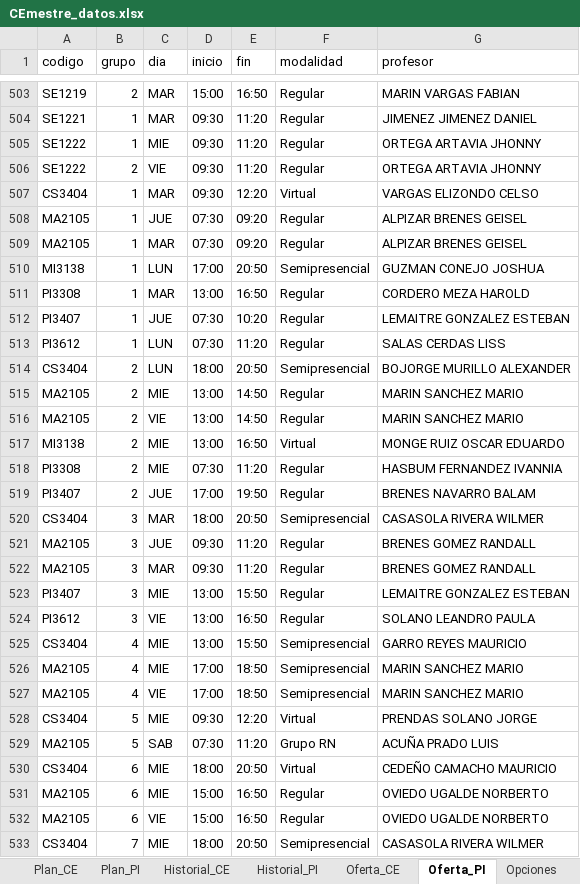
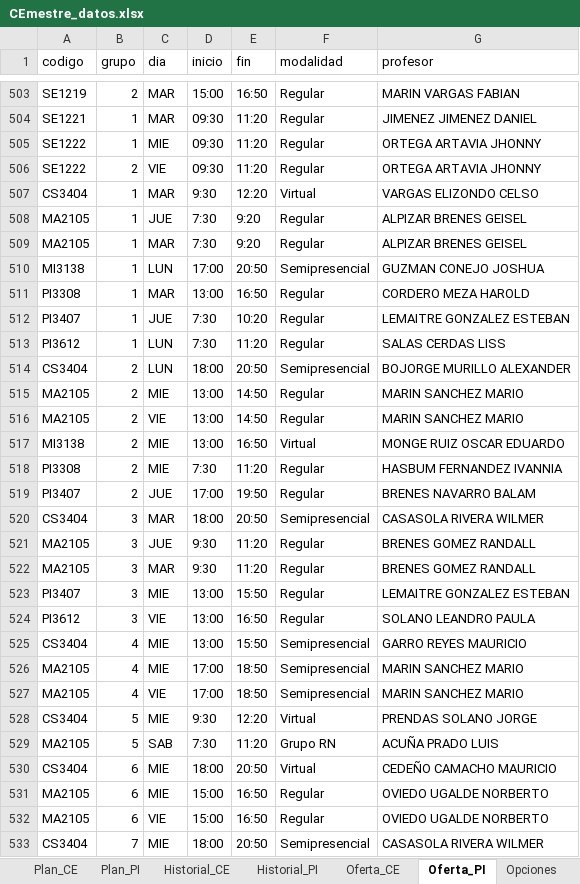
Before and after one commit to Jpaulo343/Proyecto---Paradigmas-de-Programaci-n, an Excel workbook: Parte 1/data/CEmestre_datos.xlsx, sheet Oferta_PI, drawn as a sheet; only a part is shown, gaps mark what is left out; values as stored, in another font and other column widths than the file's, no cell formats; the diff covers the shown part only; the diff names each change by its address in the sheet, - before the commit and + after, or states it on an @@ line.

Commit message:
feat: se añadieron los nuevos bloques a la carrera de PI, se añaden los horarios ofertados y se actualizan los csv

```diff
--- a/Parte 1/data/CEmestre_datos.xlsx (sheet Oferta_PI)
+++ b/Parte 1/data/CEmestre_datos.xlsx (sheet Oferta_PI)
-D507 (inicio): 09:30
+D507 (inicio): 9:30
-D508:D509 (inicio): 07:30
+D508:D509 (inicio): 7:30
-E508:E509 (fin): 09:20
+E508:E509 (fin): 9:20
-D512:D513 (inicio): 07:30
+D512:D513 (inicio): 7:30
-D518 (inicio): 07:30
+D518 (inicio): 7:30
-D521:D522 (inicio): 09:30
+D521:D522 (inicio): 9:30
-D528 (inicio): 09:30
+D528 (inicio): 9:30
-D529 (inicio): 07:30
+D529 (inicio): 7:30
```
Also changed, not shown: 42 added rows and 12 edited cells elsewhere in this sheet, sheet Plan_PI, sheet Historial_PI, sheet Oferta_CE, cell formats, 6 other files.
